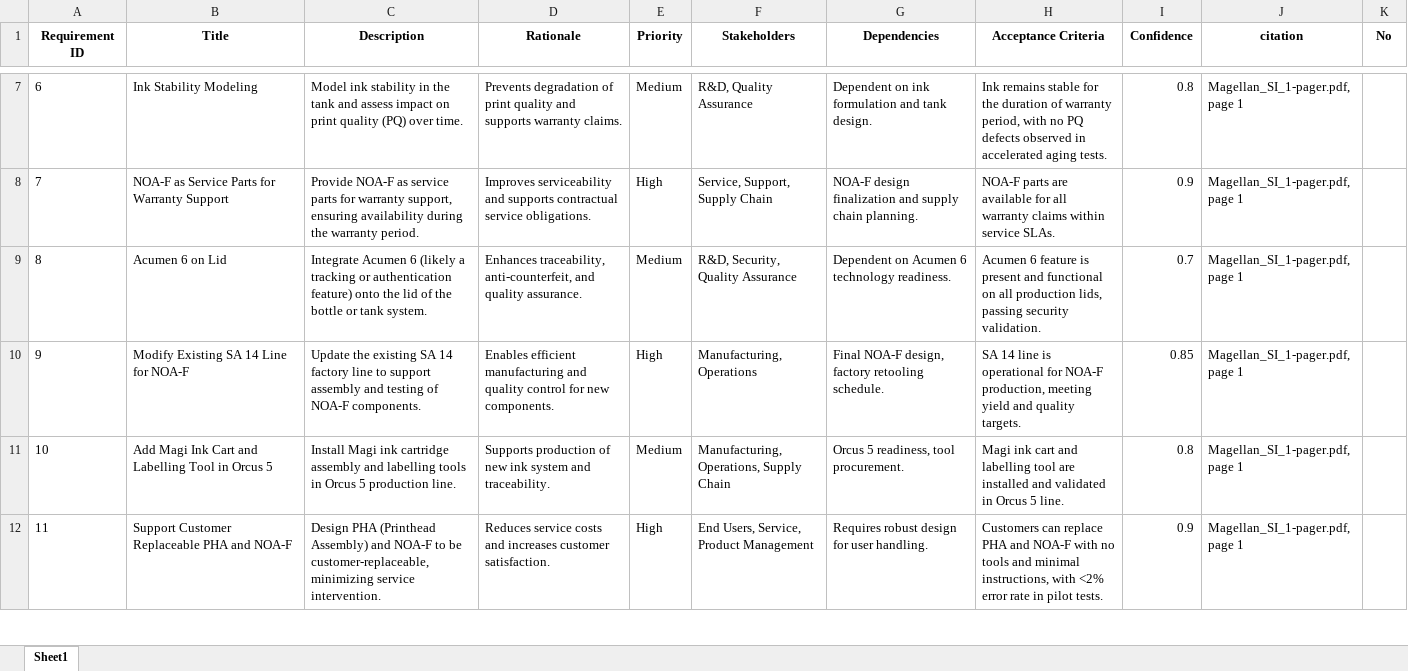
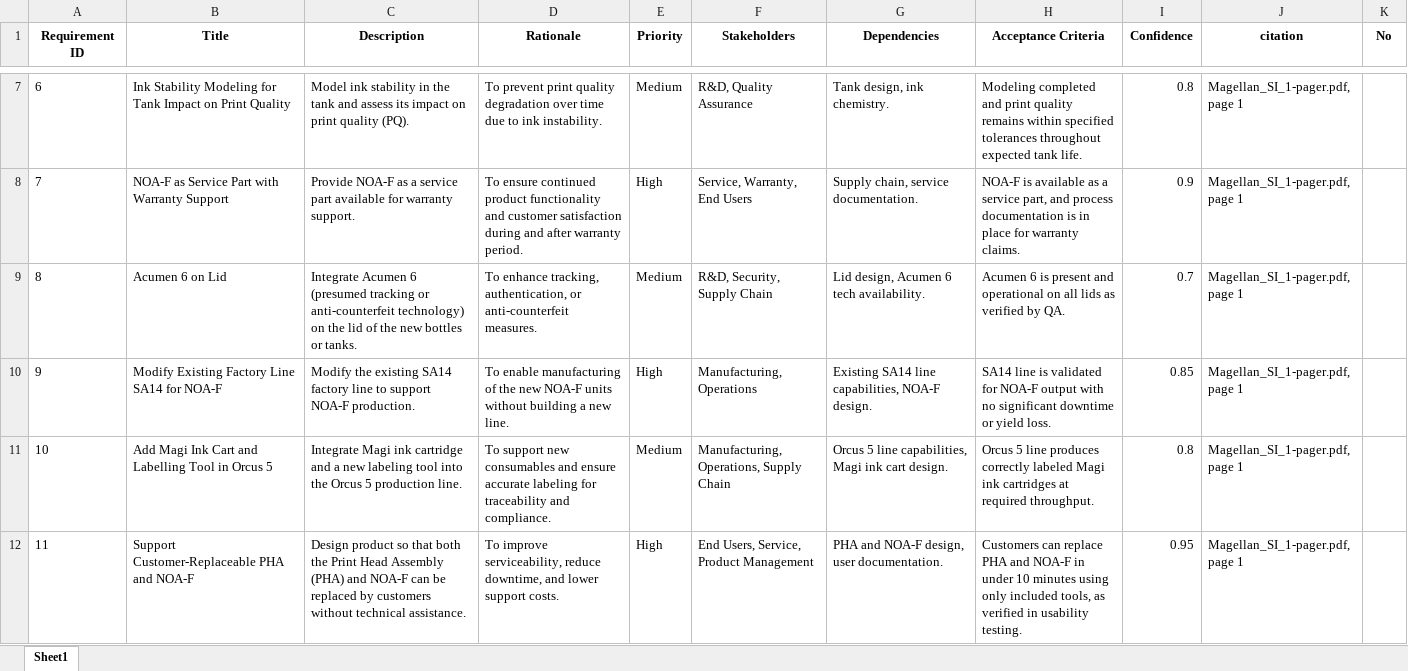
Before and after one commit to meaniketdubey/git_demo, an Excel workbook: consolidation/output/consolidated_requirements.xlsx, sheet Sheet1, drawn as a sheet; only a part is shown, gaps mark what is left out; values as stored, in another font and other column widths than the file's, no borders; the diff covers the shown part only; the diff names each change by its address in the sheet, - before the commit and + after, or states it on an @@ line.

Commit message:
Update consolidation/output/consolidated_requirements.xlsx

```diff
--- a/consolidation/output/consolidated_requirements.xlsx (sheet Sheet1)
+++ b/consolidation/output/consolidated_requirements.xlsx (sheet Sheet1)
-B7 (Title): Ink Stability Modeling
+B7 (Title): Ink Stability Modeling for Tank Impact on Print Quality
-C7 (Description): …and assess impact on print quality (PQ) over time.
+C7 (Description): …and assess its impact on print quality (PQ).
-D7 (Rationale): Prevents degradation of print quality and supports warranty claims.
+D7 (Rationale): To prevent print quality degradation over time due to ink instability.
-G7 (Dependencies): Dependent on ink formulation and tank design.
+G7 (Dependencies): Tank design, ink chemistry.
-H7 (Acceptance Criteria): Ink remains stable for the duration of warranty period, with no PQ defects observed in accelerated aging tests.
+H7 (Acceptance Criteria): Modeling completed and print quality remains within specified tolerances throughout expected tank life.
-B8 (Title): NOA-F as Service Parts for Warranty Support
+B8 (Title): NOA-F as Service Part with Warranty Support
-C8 (Description): …NOA-F as service parts for warranty support, ensuring availability during the warranty period.
+C8 (Description): …NOA-F as a service part available for warranty support.
-D8 (Rationale): Improves serviceability and supports contractual service obligations.
+D8 (Rationale): To ensure continued product functionality and customer satisfaction during and after warranty period.
-F8 (Stakeholders): Service, Support, Supply Chain
+F8 (Stakeholders): Service, Warranty, End Users
-G8 (Dependencies): NOA-F design finalization and supply chain planning.
+G8 (Dependencies): Supply chain, service documentation.
-H8 (Acceptance Criteria): NOA-F parts are available for all warranty claims within service SLAs.
+H8 (Acceptance Criteria): NOA-F is available as a service part, and process documentation is in place for warranty claims.
-C9 (Description): …Acumen 6 (likely a tracking or authentication feature) onto the lid of the bottle or tank system.
+C9 (Description): …Acumen 6 (presumed tracking or anti-counterfeit technology) on the lid of the new bottles or tanks.
-D9 (Rationale): Enhances traceability, anti-counterfeit, and quality assurance.
+D9 (Rationale): To enhance tracking, authentication, or anti-counterfeit measures.
-F9 (Stakeholders): R&D, Security, Quality Assurance
+F9 (Stakeholders): R&D, Security, Supply Chain
-G9 (Dependencies): Dependent on Acumen 6 technology readiness.
+G9 (Dependencies): Lid design, Acumen 6 tech availability.
-H9 (Acceptance Criteria): Acumen 6 feature is present and functional on all production lids, passing security validation.
+H9 (Acceptance Criteria): Acumen 6 is present and operational on all lids as verified by QA.
-B10 (Title): Modify Existing SA 14 Line for NOA-F
+B10 (Title): Modify Existing Factory Line SA14 for NOA-F
-C10 (Description): Update the existing SA 14 factory line to support assembly and testing of NOA-F components.
+C10 (Description): Modify the existing SA14 factory line to support NOA-F production.
-D10 (Rationale): Enables efficient manufacturing and quality control for new components.
+D10 (Rationale): To enable manufacturing of the new NOA-F units without building a new line.
-G10 (Dependencies): Final NOA-F design, factory retooling schedule.
+G10 (Dependencies): Existing SA14 line capabilities, NOA-F design.
-H10 (Acceptance Criteria): SA 14 line is operational for NOA-F production, meeting yield and quality targets.
+H10 (Acceptance Criteria): SA14 line is validated for NOA-F output with no significant downtime or yield loss.
-C11 (Description): Install Magi ink cartridge assembly and labelling tools in Orcus 5…
+C11 (Description): Integrate Magi ink cartridge and a new labeling tool into the Orcus 5…
-D11 (Rationale): Supports production of new ink system and traceability.
+D11 (Rationale): To support new consumables and ensure accurate labeling for traceability and compliance.
-G11 (Dependencies): Orcus 5 readiness, tool procurement.
+G11 (Dependencies): Orcus 5 line capabilities, Magi ink cart design.
-H11 (Acceptance Criteria): Magi ink cart and labelling tool are installed and validated in Orcus 5 line.
+H11 (Acceptance Criteria): Orcus 5 line produces correctly labeled Magi ink cartridges at required throughput.
-B12 (Title): Support Customer Replaceable PHA and NOA-F
+B12 (Title): Support Customer-Replaceable PHA and NOA-F
-C12 (Description): Design PHA (Printhead Assembly) and NOA-F to be customer-replaceable, minimizing service intervention.
+C12 (Description): Design product so that both the Print Head Assembly (PHA) and NOA-F can be replaced by customers without technical assistance.
-D12 (Rationale): Reduces service costs and increases customer satisfaction.
+D12 (Rationale): To improve serviceability, reduce downtime, and lower support costs.
-G12 (Dependencies): Requires robust design for user handling.
+G12 (Dependencies): PHA and NOA-F design, user documentation.
-H12 (Acceptance Criteria): …and NOA-F with no tools and minimal instructions, with <2% error rate in pilot tests.
+H12 (Acceptance Criteria): …and NOA-F in under 10 minutes using only included tools, as verified in usability testing.
-I12 (Confidence): 0.9
+I12 (Confidence): 0.95
```
Also changed, not shown: 19 added rows, 14 removed rows, 183 edited cells and row numbers in column A elsewhere in this sheet.
